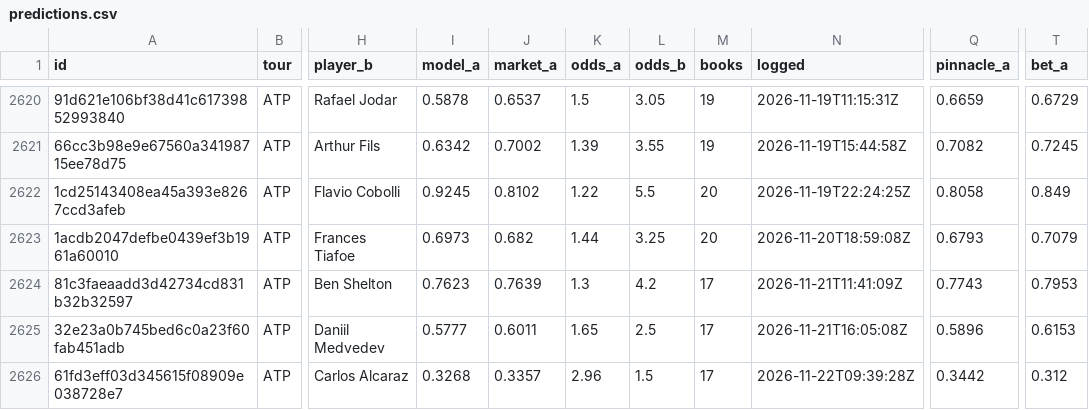
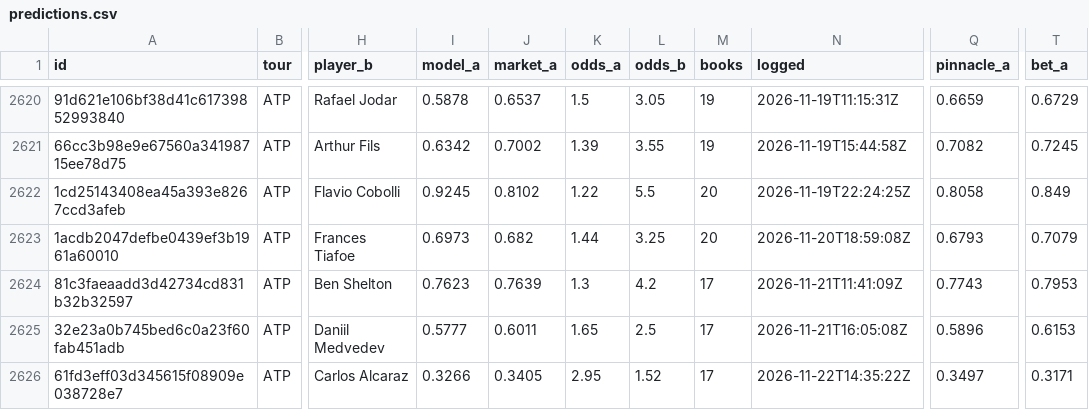
Before and after one commit to MoussaK1379/tennis-odds-engine, a CSV file: history/predictions.csv, drawn as a sheet; only a part is shown, gaps mark what is left out; the diff names each change by its address in the sheet, - before the commit and + after, or states it on an @@ line.

```diff
--- a/history/predictions.csv
+++ b/history/predictions.csv
-I2626 (model_a): 0.3268
+I2626 (model_a): 0.3266
-J2626 (market_a): 0.3357
+J2626 (market_a): 0.3405
-K2626 (odds_a): 2.96
+K2626 (odds_a): 2.95
-L2626 (odds_b): 1.5
+L2626 (odds_b): 1.52
-N2626 (logged): 2026-11-22T09:39:28Z
+N2626 (logged): 2026-11-22T14:35:22Z
-Q2626 (pinnacle_a): 0.3442
+Q2626 (pinnacle_a): 0.3497
-T2626 (bet_a): 0.312
+T2626 (bet_a): 0.3171
```
Also changed, not shown: 3 other files.
